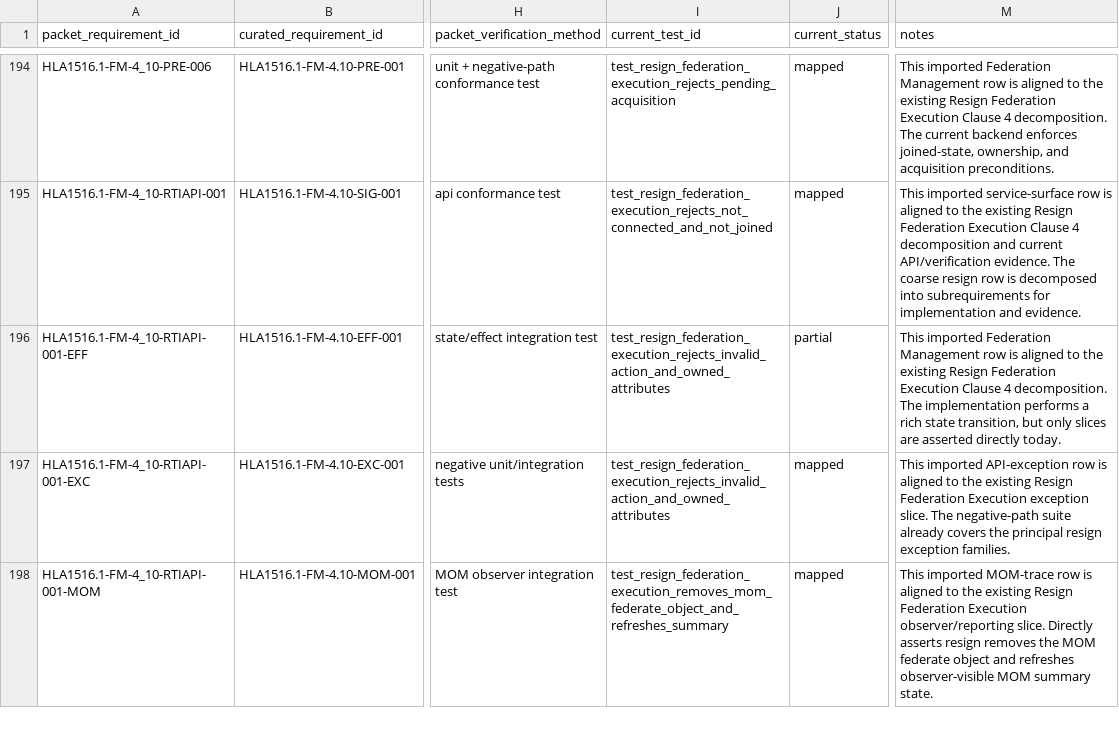
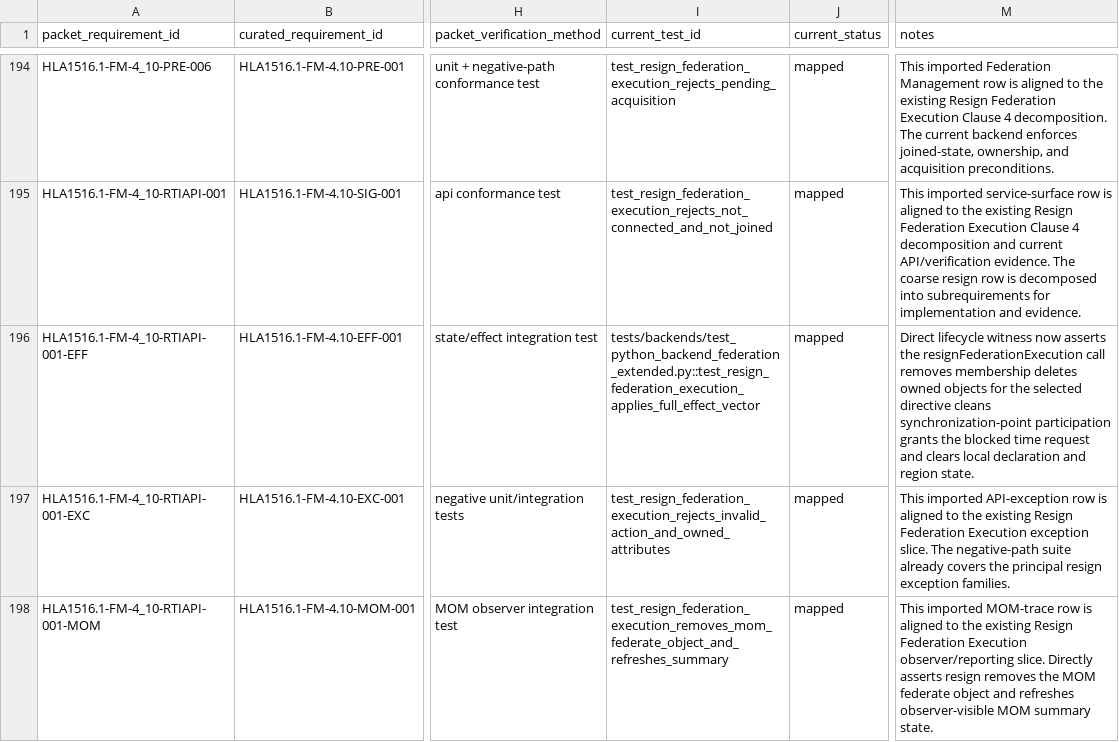
Before and after one commit to sheepfling/sturdy-broccoli, a CSV file: requirements/2010/hla1516_1_fm_detailed_reconciliation.csv, drawn as a sheet; only a part is shown, gaps mark what is left out; the diff names each change by its address in the sheet, - before the commit and + after, or states it on an @@ line.

```diff
--- a/requirements/2010/hla1516_1_fm_detailed_reconciliation.csv
+++ b/requirements/2010/hla1516_1_fm_detailed_reconciliation.csv
-I196 (current_test_id): test_resign_federation_execution_rejects_invalid_action_and_owned_attributes
+I196 (current_test_id): tests/backends/test_python_backend_federation_extended.py::test_resign_federation_execution_applies_full_effect_vector
-J196 (current_status): partial
+J196 (current_status): mapped
-M196 (notes): This imported Federation Management row is aligned to the existing Resign Federation Execution Clause 4 decomposition. The implementation performs a rich state transition, but only slices are asserted directly today.
+M196 (notes): Direct lifecycle witness now asserts the resignFederationExecution call removes membership deletes owned objects for the selected directive cleans synchronization-point participation grants the blocked time request and clears local declaration and region state.
```
Also changed, not shown: requirements/2010/hla1516_1_clause_4_fm_service_decomposition.csv, requirements/2010/hla1516_framework_rules.csv, 42 other files.
